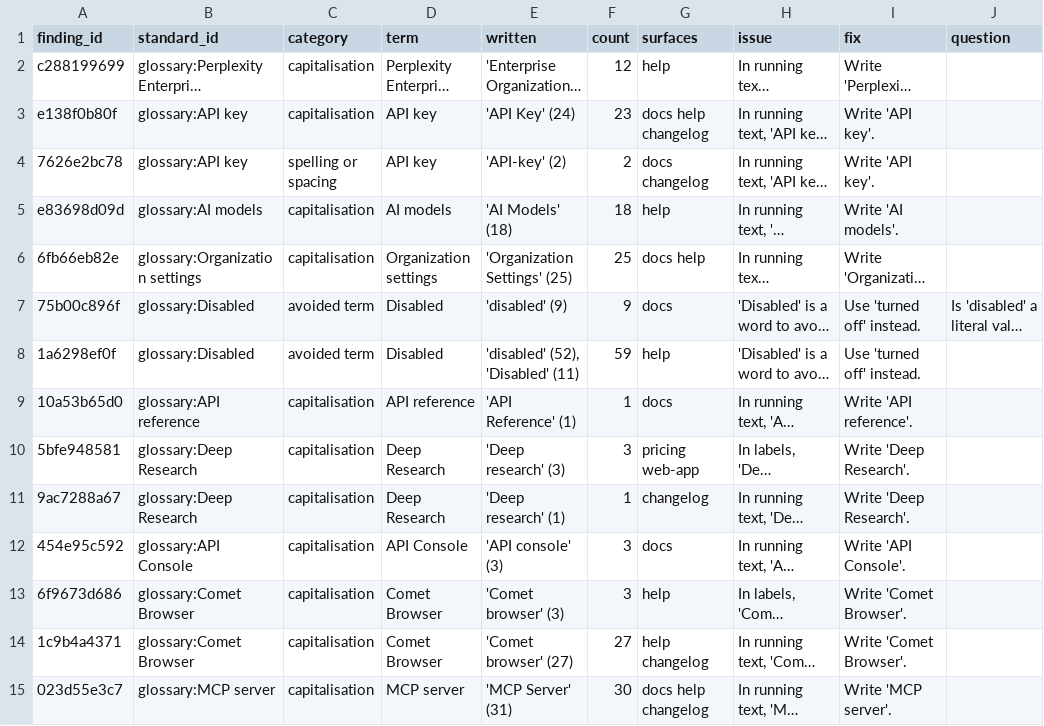
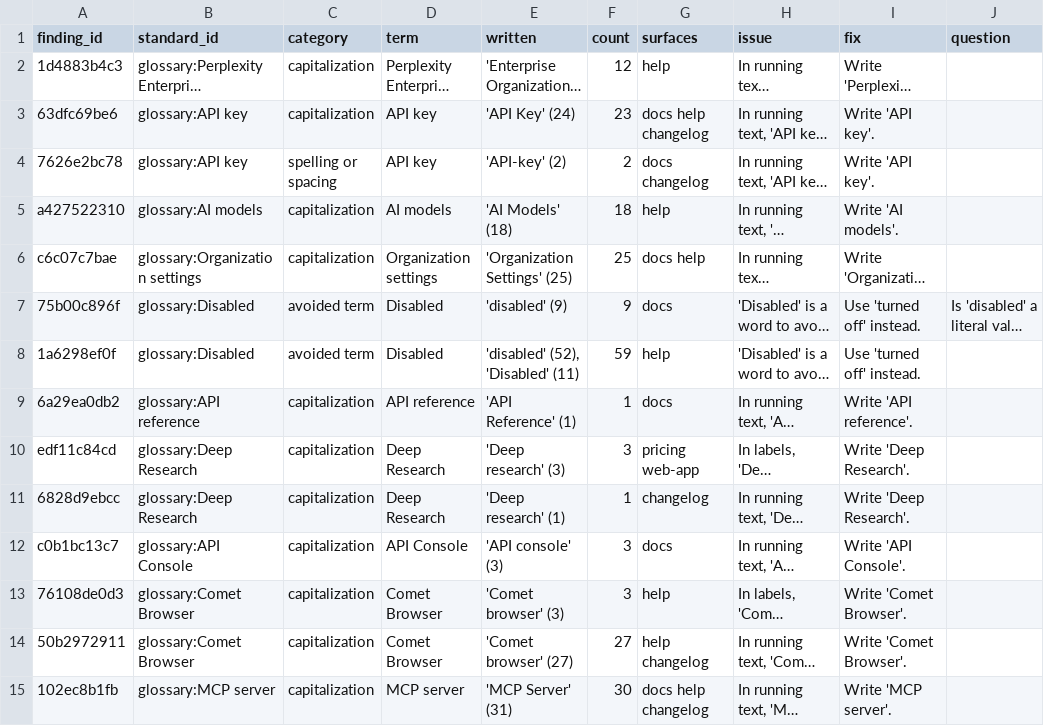
Before and after one commit to kieranforde1/perplexity-content-design-audit, a CSV file: data/perplexity/findings.csv, drawn as a sheet; only a part is shown; long unchanged cells end in …; the diff covers the shown part only; the diff names each change by its address in the sheet, - before the commit and + after, or states it on an @@ line.

```diff
--- a/data/perplexity/findings.csv
+++ b/data/perplexity/findings.csv
-A2 (finding_id): c288199699
+A2 (finding_id): 1d4883b4c3
-C2:C3 (category): capitalisation
+C2:C3 (category): capitalization
-A3 (finding_id): e138f0b80f
+A3 (finding_id): 63dfc69be6
-A5 (finding_id): e83698d09d
+A5 (finding_id): a427522310
-C5:C6 (category): capitalisation
+C5:C6 (category): capitalization
-A6 (finding_id): 6fb66eb82e
+A6 (finding_id): c6c07c7bae
-A9 (finding_id): 10a53b65d0
+A9 (finding_id): 6a29ea0db2
-C9:C15 (category): capitalisation
+C9:C15 (category): capitalization
-A10 (finding_id): 5bfe948581
+A10 (finding_id): edf11c84cd
-A11 (finding_id): 9ac7288a67
+A11 (finding_id): 6828d9ebcc
-A12 (finding_id): 454e95c592
+A12 (finding_id): c0b1bc13c7
-A13 (finding_id): 6f9673d686
+A13 (finding_id): 76108de0d3
-A14 (finding_id): 1c9b4a4371
+A14 (finding_id): 50b2972911
-A15 (finding_id): 023d55e3c7
+A15 (finding_id): 102ec8b1fb
```
Also changed, not shown: 40 edited cells elsewhere in this file, data/perplexity/glossary_proposals.csv, data/perplexity/pattern_proposals.csv, 19 other files.
